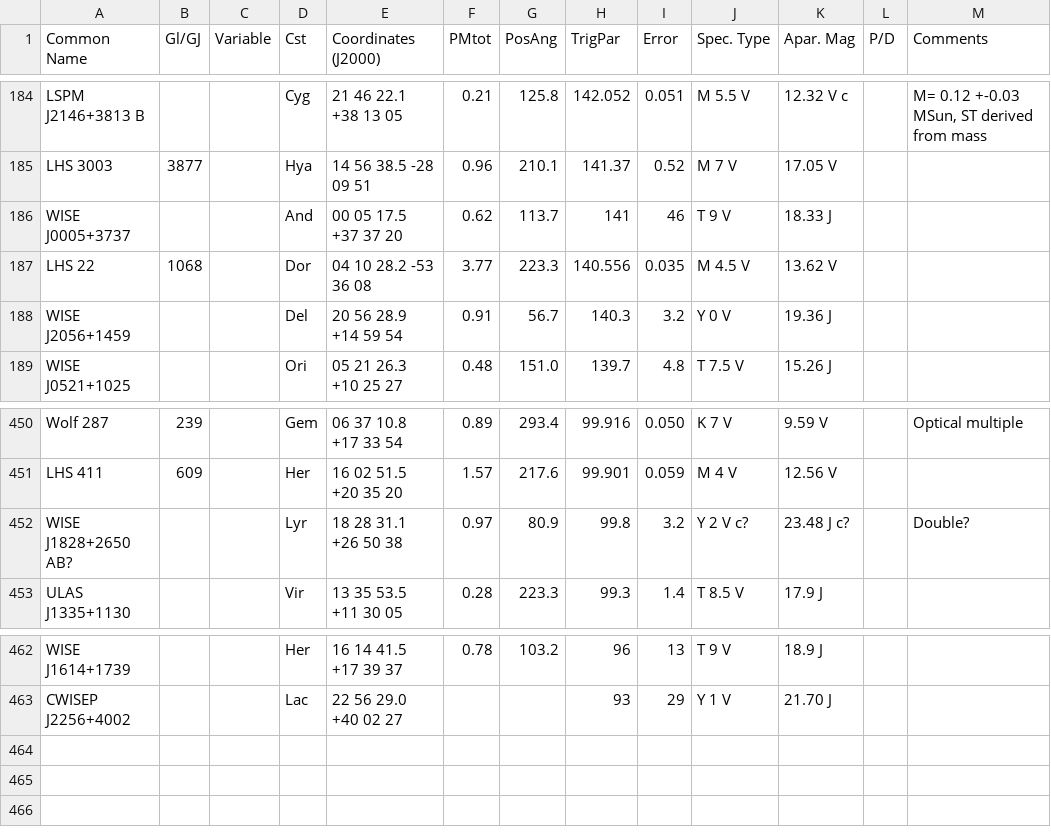
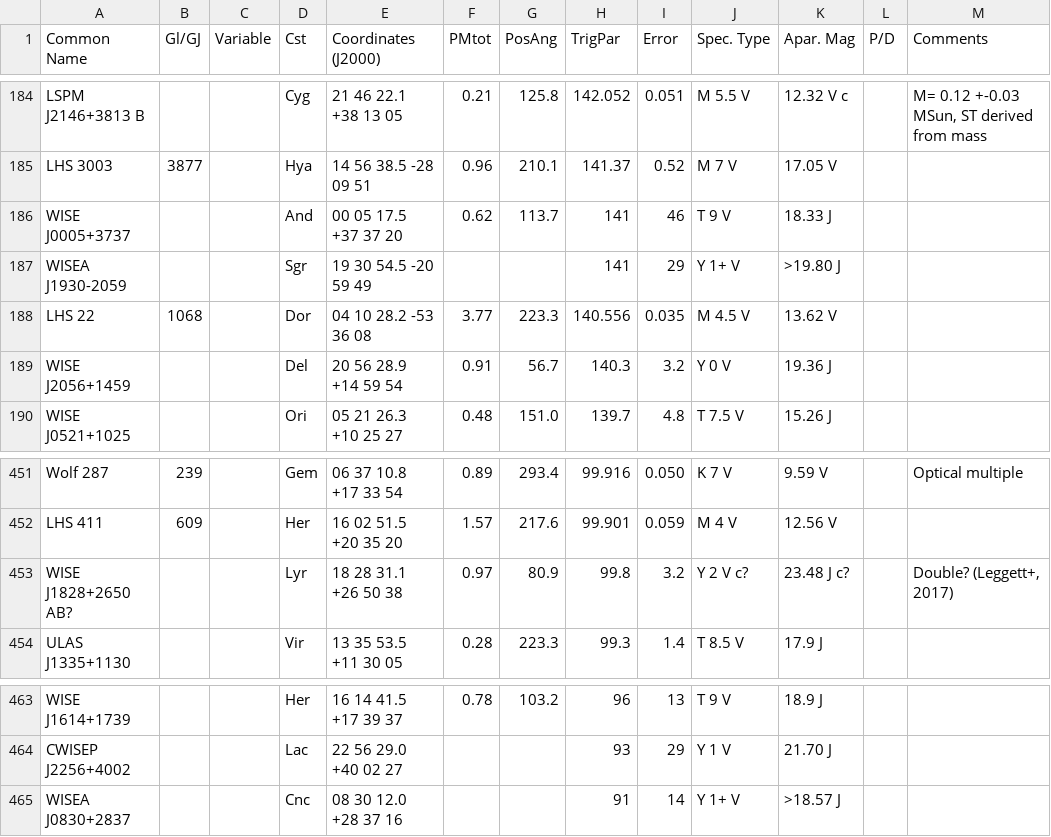
Before and after one commit to balessi/astro-lists, a TSV file: stars/nearby/nearby_stars.tsv, drawn as a sheet; only a part is shown, gaps mark what is left out.

```diff
--- a/stars/nearby/nearby_stars.tsv
+++ b/stars/nearby/nearby_stars.tsv
@@ -186,2 +186,3 @@ LHS 3003              ;3877    ;          ;Hya  ;14 56 38.5 -28 09 51 ; 0.96 ; 2
 WISE J0005+3737       ;        ;          ;And  ;00 05 17.5 +37 37 20 ; 0.62 ; 113.7 ; 141     ; 46     ; T 9   V     ; 18.33 J   ;   ;
+WISEA J1930-2059      ;        ;          ;Sgr  ;19 30 54.5 -20 59 49 ;      ;       ; 141     ; 29     ; Y 1+  V     ;>19.80 J   ;   ;
 LHS 22                ;1068    ;          ;Dor  ;04 10 28.2 -53 36 08 ; 3.77 ; 223.3 ; 140.556 ;  0.035 ; M 4.5 V     ; 13.62 V   ;   ;
@@ -451,3 +452,3 @@ Wolf 287              ;239     ;          ;Gem  ;06 37 10.8 +17 33 54 ; 0.89 ; 2
 LHS 411               ;609     ;          ;Her  ;16 02 51.5 +20 35 20 ; 1.57 ; 217.6 ;  99.901 ;  0.059 ; M 4   V     ; 12.56 V   ;   ;
-WISE J1828+2650 AB?   ;        ;          ;Lyr  ;18 28 31.1 +26 50 38 ; 0.97 ; 80.9  ;  99.8   ;  3.2   ; Y 2   V c?  ; 23.48 J c?;   ;Double?
+WISE J1828+2650 AB?   ;        ;          ;Lyr  ;18 28 31.1 +26 50 38 ; 0.97 ; 80.9  ;  99.8   ;  3.2   ; Y 2   V c?  ; 23.48 J c?;   ;Double? (Leggett+, 2017)
 ULAS J1335+1130       ;        ;          ;Vir  ;13 35 53.5 +11 30 05 ; 0.28 ; 223.3 ;  99.3   ;  1.4   ; T 8.5 V     ; 17.9  J   ;   ;
@@ -463 +464,2 @@ WISE J1614+1739       ;        ;          ;Her  ;16 14 41.5 +17 39 37 ; 0.78 ; 1
 CWISEP J2256+4002     ;        ;          ;Lac  ;22 56 29.0 +40 02 27 ;      ;       ;  93     ; 29     ; Y 1   V     ; 21.70 J   ;   ;
+WISEA J0830+2837      ;        ;          ;Cnc  ;08 30 12.0 +28 37 16 ;      ;       ;  91     ; 14     ; Y 1+  V     ;>18.57 J   ;   ;
```
Also changed, not shown: stars/nearby/nearby_stars_REJ.tsv, 2 other files.
